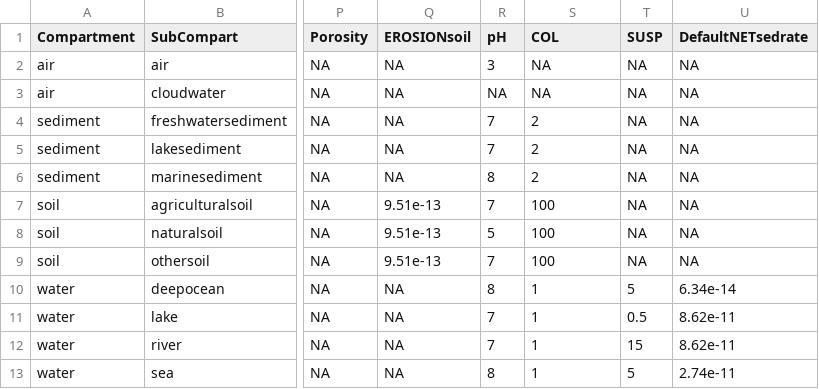
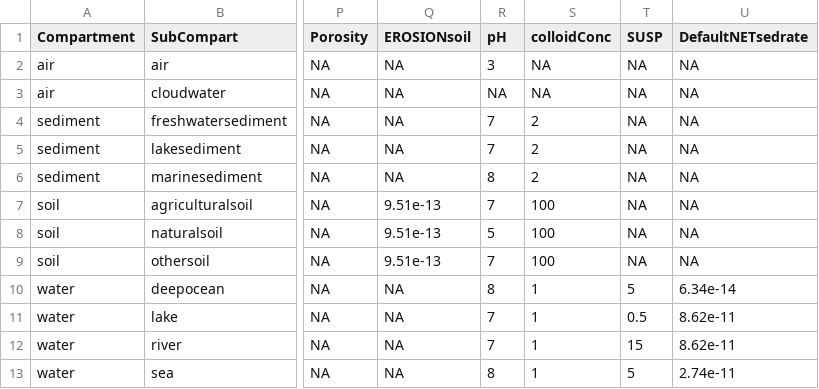
Before and after one commit to rivm-syso/SBooScripts, a CSV file: data/SubCompartSheet.csv, drawn as a sheet; only a part is shown, gaps mark what is left out; the diff names each change by its address in the sheet, - before the commit and + after, or states it on an @@ line.

```diff
--- a/data/SubCompartSheet.csv
+++ b/data/SubCompartSheet.csv
-S1: COL
+S1: colloidConc
```
Also changed, not shown: data/CONSTANTS.csv, data/ScaleSheet.csv, 4 other files.
